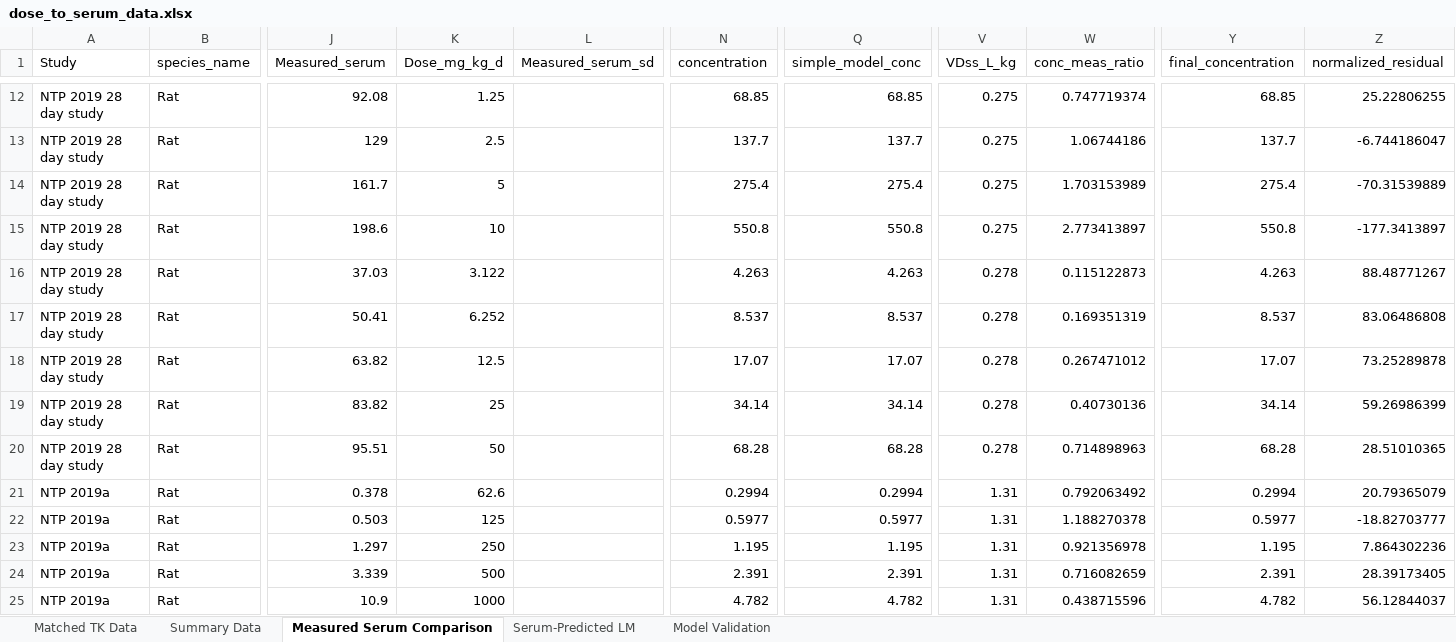
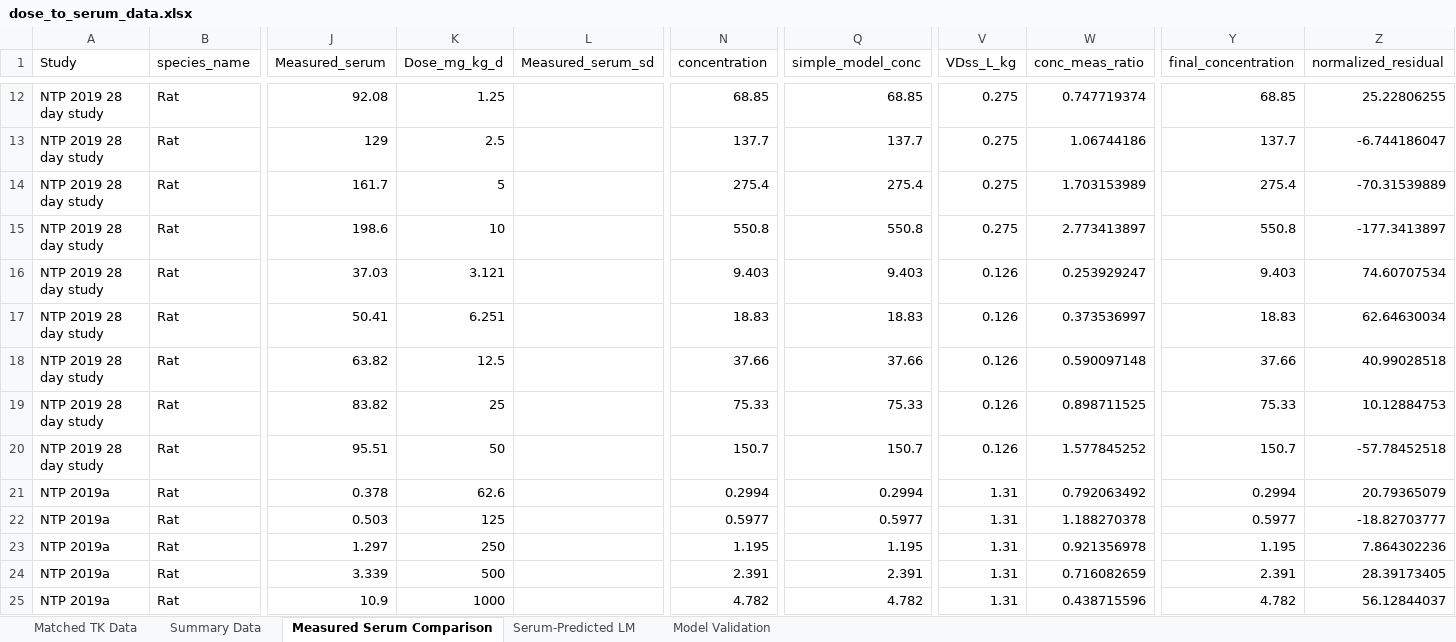
Before and after one commit to ScottCoffin/PFOS_PBPK_fork, an Excel workbook: Additional files/Datasets/general/dose_to_serum_data.xlsx, sheet Measured Serum Comparison, drawn as a sheet; only a part is shown, gaps mark what is left out; values as stored, in another font and other column widths than the file's, no borders; the diff names each change by its address in the sheet, - before the commit and + after, or states it on an @@ line.

```diff
--- a/Additional files/Datasets/general/dose_to_serum_data.xlsx (sheet Measured Serum Comparison)
+++ b/Additional files/Datasets/general/dose_to_serum_data.xlsx (sheet Measured Serum Comparison)
-K16 (Dose_mg_kg_d): 3.122
+K16 (Dose_mg_kg_d): 3.121
-N16 (concentration): 4.263
+N16 (concentration): 9.403
-Q16 (simple_model_conc): 4.263
+Q16 (simple_model_conc): 9.403
-V16:V20 (VDss_L_kg): 0.278
+V16:V20 (VDss_L_kg): 0.126
-W16 (conc_meas_ratio): 0.115122873
+W16 (conc_meas_ratio): 0.253929247
-Y16 (final_concentration): 4.263
+Y16 (final_concentration): 9.403
-Z16 (normalized_residual): 88.48771267
+Z16 (normalized_residual): 74.60707534
-K17 (Dose_mg_kg_d): 6.252
+K17 (Dose_mg_kg_d): 6.251
-N17 (concentration): 8.537
+N17 (concentration): 18.83
-Q17 (simple_model_conc): 8.537
+Q17 (simple_model_conc): 18.83
-W17 (conc_meas_ratio): 0.169351319
+W17 (conc_meas_ratio): 0.373536997
-Y17 (final_concentration): 8.537
+Y17 (final_concentration): 18.83
-Z17 (normalized_residual): 83.06486808
+Z17 (normalized_residual): 62.64630034
-N18 (concentration): 17.07
+N18 (concentration): 37.66
-Q18 (simple_model_conc): 17.07
+Q18 (simple_model_conc): 37.66
-W18 (conc_meas_ratio): 0.267471012
+W18 (conc_meas_ratio): 0.590097148
-Y18 (final_concentration): 17.07
+Y18 (final_concentration): 37.66
-Z18 (normalized_residual): 73.25289878
+Z18 (normalized_residual): 40.99028518
-N19 (concentration): 34.14
+N19 (concentration): 75.33
-Q19 (simple_model_conc): 34.14
+Q19 (simple_model_conc): 75.33
-W19 (conc_meas_ratio): 0.40730136
+W19 (conc_meas_ratio): 0.898711525
-Y19 (final_concentration): 34.14
+Y19 (final_concentration): 75.33
-Z19 (normalized_residual): 59.26986399
+Z19 (normalized_residual): 10.12884753
-N20 (concentration): 68.28
+N20 (concentration): 150.7
-Q20 (simple_model_conc): 68.28
+Q20 (simple_model_conc): 150.7
-W20 (conc_meas_ratio): 0.714898963
+W20 (conc_meas_ratio): 1.577845252
-Y20 (final_concentration): 68.28
+Y20 (final_concentration): 150.7
-Z20 (normalized_residual): 28.51010365
+Z20 (normalized_residual): -57.78452518
```
Also changed, not shown: sheet Summary Data, sheet Matched TK Data, sheet Serum-Predicted LM, sheet Model Validation, 5 other files.
